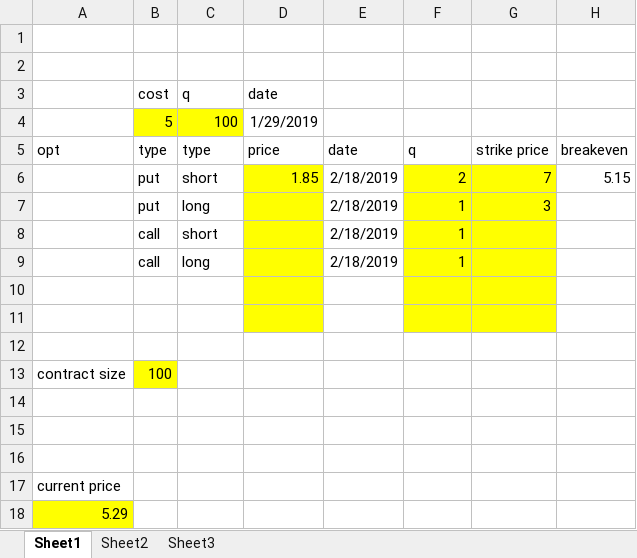
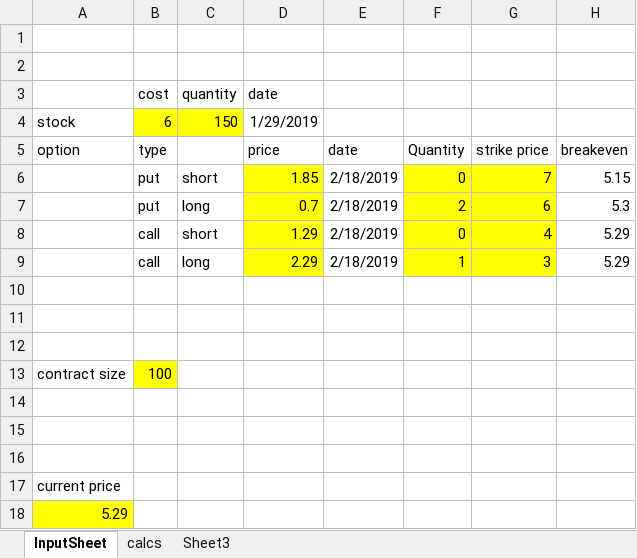
Before and after one commit to vedabrat/financeThings, an Excel workbook: options scenario watch.xlsx, sheet InputSheet, drawn as a sheet; values as stored, in another font and other column widths than the file's, no borders; charts and pictures not drawn; removed rows and columns are numbered as before the commit, all else as after; the diff names each change by its address in the sheet, - before the commit and + after, or states it on an @@ line.

Commit message:
optionsCalculator
This serves as a visual aid for planning an option strategy. remember, it's best to sell out of the money options rather than buy calls or puts unless you want high leverage or a specific type of strategy, like a black bird or an iron condor type. refer to someone who can speak the options language to help you plan any trades

```diff
--- a/options scenario watch.xlsx (sheet InputSheet)
+++ b/options scenario watch.xlsx (sheet InputSheet)
-sheet tab: Sheet1
+sheet tab: InputSheet
-sheet tab: Sheet2
+sheet tab: calcs
-C3: q
+C3: quantity
-row 4:  | 5 | 100 | 1/29/2019
+row 4: stock | 6 | 150 | 1/29/2019
-A5: opt
+A5: option
-C5: type
+C5: (empty)
-F5: q
+F5: Quantity
-F6 (Quantity): 2
+F6 (Quantity): 0
-row 7:  | put | long |  | 2/18/2019 | 1 | 3
-row 8:  | call | short |  | 2/18/2019 | 1
+row 7:  | put | long | 0.7 | 2/18/2019 | 2 | 6 | 5.3
+row 8:  | call | short | 1.29 | 2/18/2019 | 0 | 4 | 5.29
-D9 (price): (empty)
+D9 (price): 2.29
-G9 (strike price): (empty)
+G9 (strike price): 3
-H9 (breakeven): (empty)
+H9 (breakeven): 5.29
-D10:D11 fill: #FFFF00
+D10:D11 fill: none
-F10:G11 fill: #FFFF00
+F10:G11 fill: none
```
Also changed, not shown: sheet calcs, formulas that keep their value, charts or pictures.
